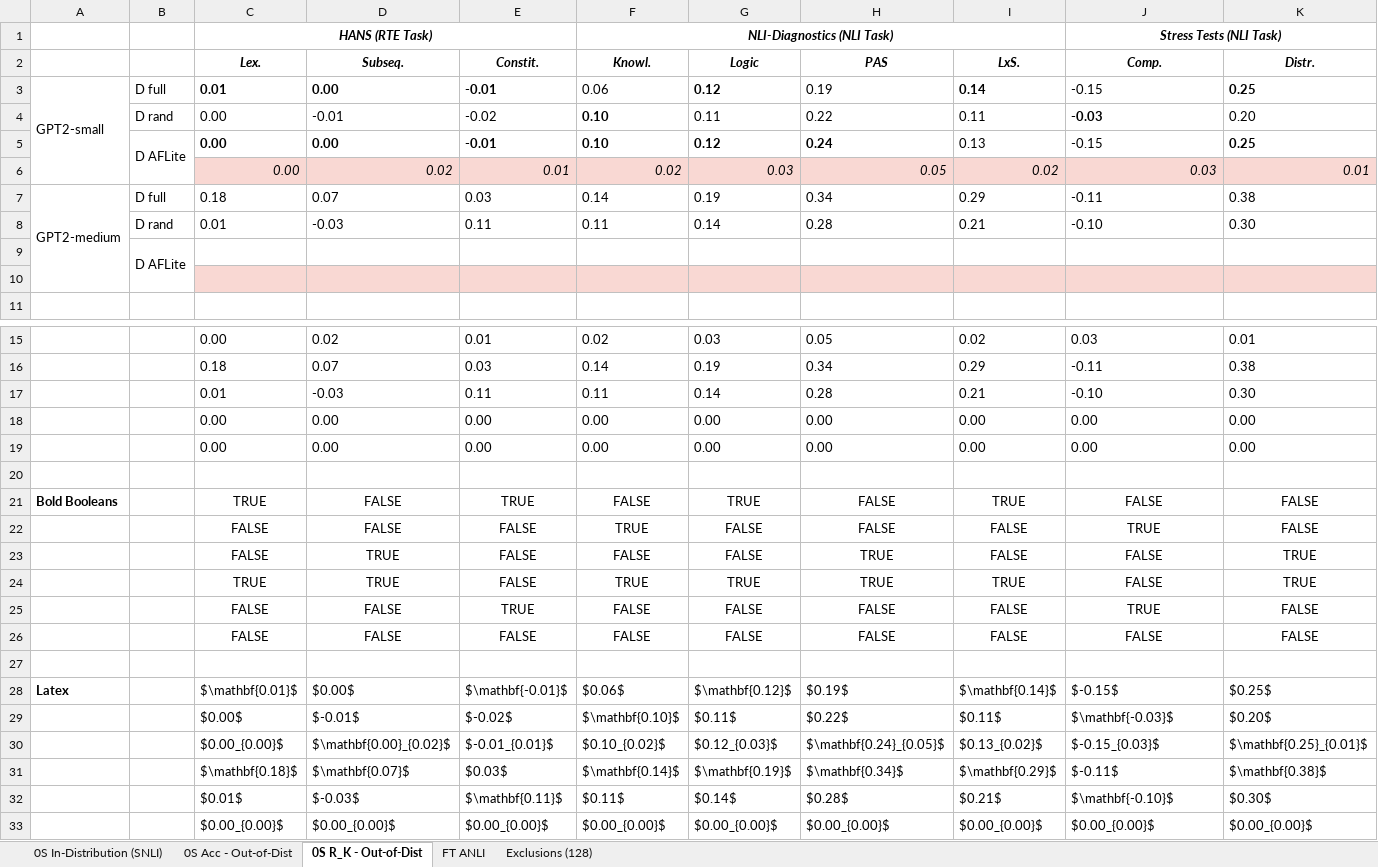
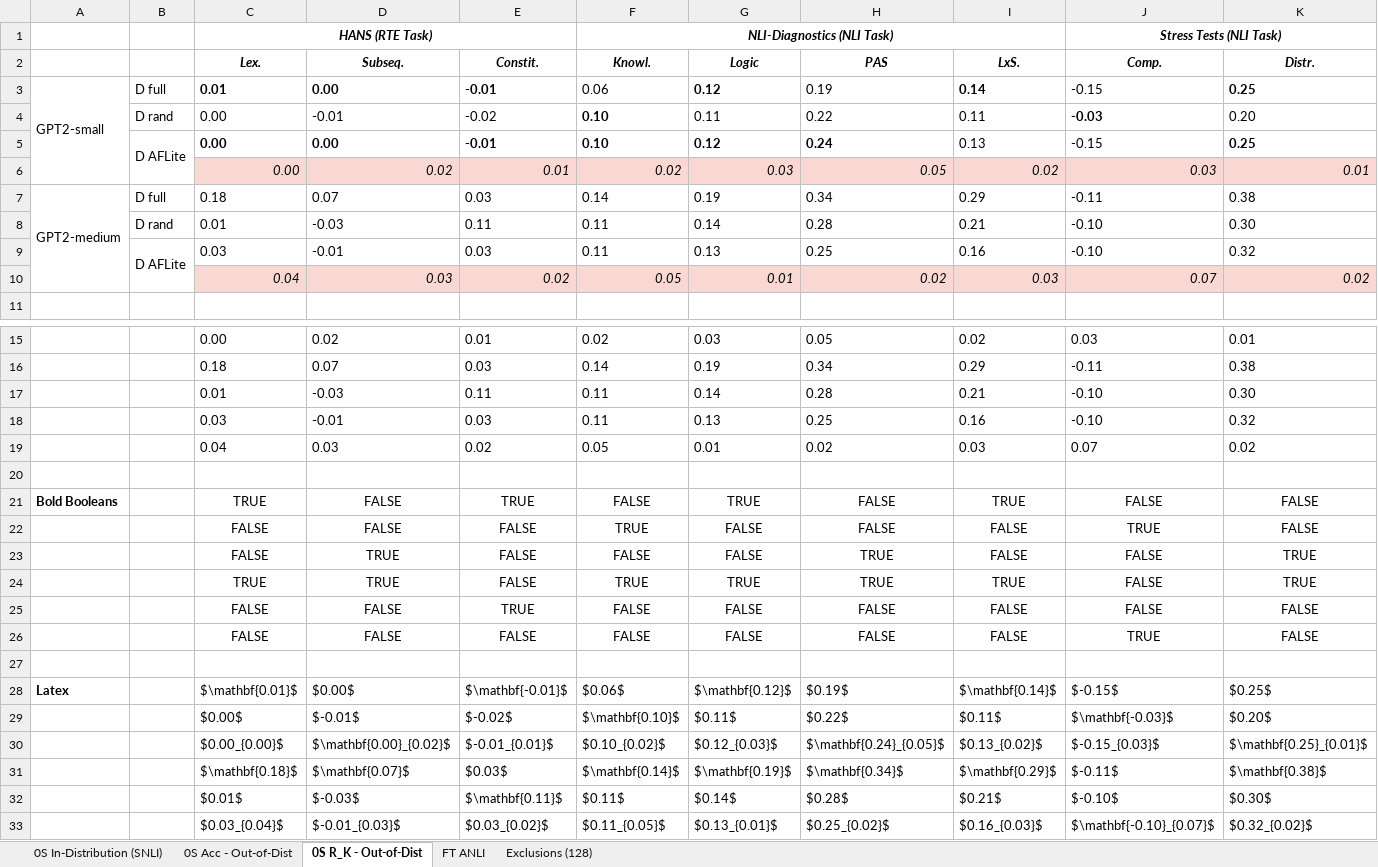
Before and after one commit to shashiniyer/adversarial_nli_gpt2, an Excel workbook: results.xlsx, sheet 0S R_K - Out-of-Dist, drawn as a sheet; only a part is shown, gaps mark what is left out; values as stored, in another font and other column widths than the file's, no borders; removed rows and columns are numbered as before the commit, all else as after; rows hold the shown columns only; the diff covers the shown part only; the diff names each change by its address in the sheet, - before the commit and + after, or states it on an @@ line.

```diff
--- a/results.xlsx (sheet 0S R_K - Out-of-Dist)
+++ b/results.xlsx (sheet 0S R_K - Out-of-Dist)
-row 9:  | D AFLite
-row 9: (empty)
+row 9:  | D AFLite | 0.03 | -0.01 | 0.03 | 0.11 | 0.13 | 0.25 | 0.16 | -0.10 | 0.32
+B9:B10 merged
-C9:K9 fill: #F9D8D3
+C9:K9 fill: none
+row 10:  |  | 0.04 | 0.03 | 0.02 | 0.05 | 0.01 | 0.02 | 0.03 | 0.07 | 0.02
-row 18:  |  | 0.00 | 0.00 | 0.00 | 0.00 | 0.00 | 0.00 | 0.00 | 0.00 | 0.00
-row 19:  |  | 0.00 | 0.00 | 0.00 | 0.00 | 0.00 | 0.00 | 0.00 | 0.00 | 0.00
+row 18:  |  | 0.03 | -0.01 | 0.03 | 0.11 | 0.13 | 0.25 | 0.16 | -0.10 | 0.32
+row 19:  |  | 0.04 | 0.03 | 0.02 | 0.05 | 0.01 | 0.02 | 0.03 | 0.07 | 0.02
-J25 (Comp.): TRUE
+J25 (Comp.): FALSE
-J26 (Comp.): FALSE
+J26 (Comp.): TRUE
-J32 (Comp.): $\mathbf{-0.10}$
+J32 (Comp.): $-0.10$
-row 33:  |  | $0.00_{0.00}$ | $0.00_{0.00}$ | $0.00_{0.00}$ | $0.00_{0.00}$ | $0.00_{0.00}$ | $0.00_{0.00}$ | $0.00_{0.00}$ | $0.00_{0.00}$ | $0.00_{0.00}$
+row 33:  |  | $0.03_{0.04}$ | $-0.01_{0.03}$ | $0.03_{0.02}$ | $0.11_{0.05}$ | $0.13_{0.01}$ | $0.25_{0.02}$ | $0.16_{0.03}$ | $\mathbf{-0.10}_{0.07}$ | $0.32_{0.02}$
```
Also changed, not shown: cell formats elsewhere in this sheet, sheet 0S Acc - Out-of-Dist, sheet FT ANLI, sheet 0S In-Distribution (SNLI), formulas that keep their value, 5 other files.
